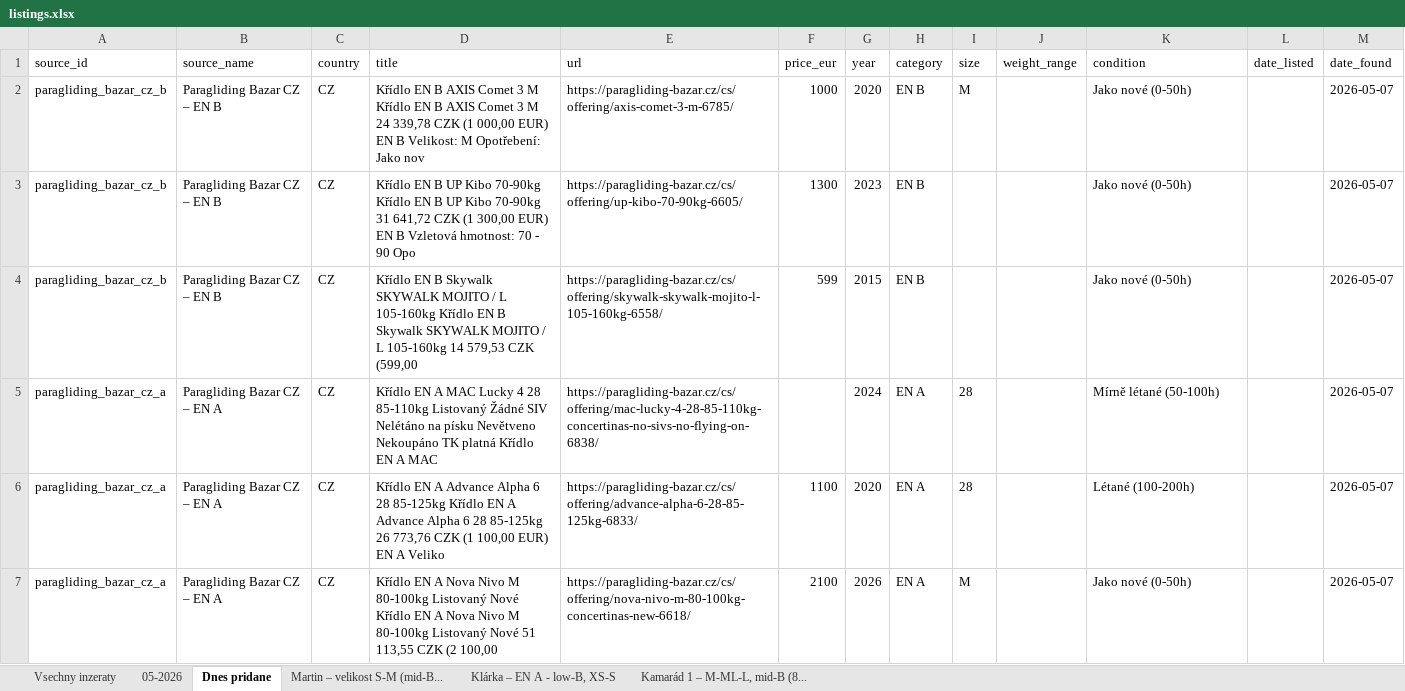
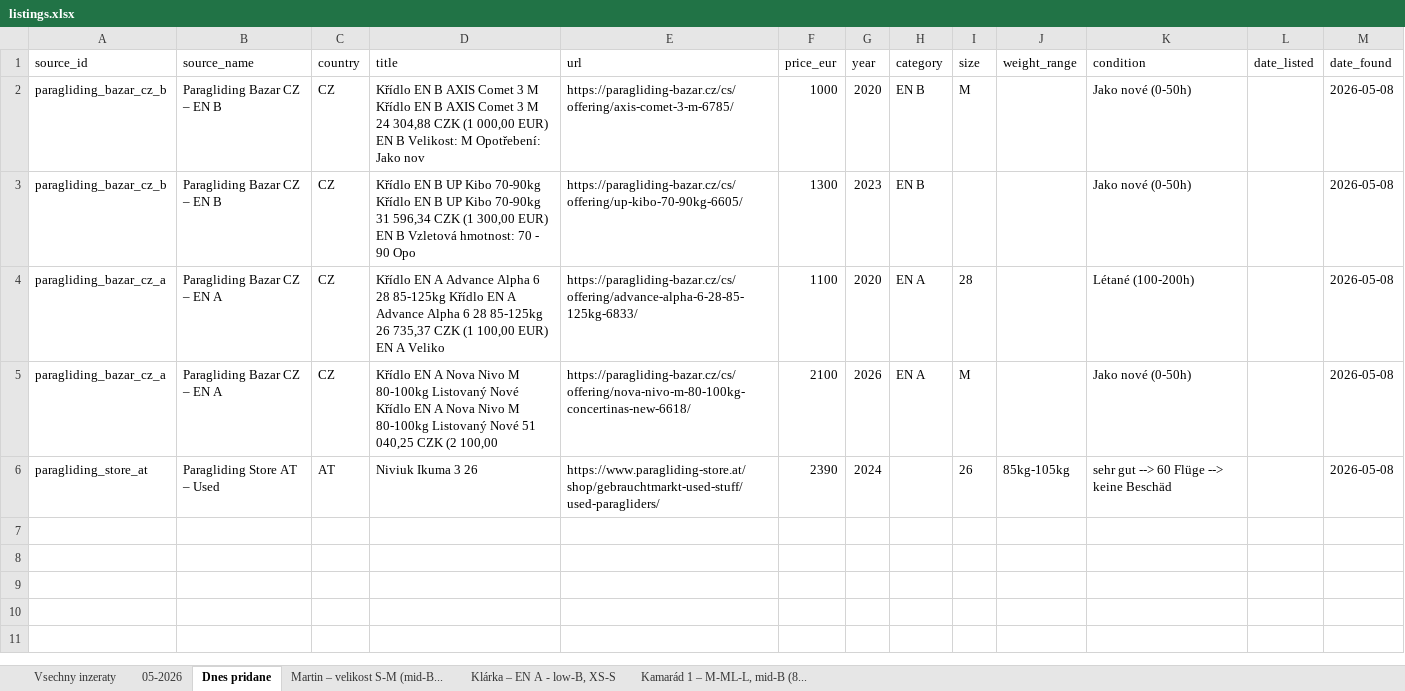
Before and after one commit to zimmema3/paragliding, an Excel workbook: data/bazar_watcher/listings.xlsx, sheet Dnes pridane, drawn as a sheet; values as stored, in another font and other column widths than the file's, no borders; removed rows and columns are numbered as before the commit, all else as after; the diff names each change by its address in the sheet, - before the commit and + after, or states it on an @@ line.

```diff
--- a/data/bazar_watcher/listings.xlsx (sheet Dnes pridane)
+++ b/data/bazar_watcher/listings.xlsx (sheet Dnes pridane)
-D2 (title): …M 24 339,78 CZK (1…
+D2 (title): …M 24 304,88 CZK (1…
-M2:M3 (date_found): 2026-05-07
+M2:M3 (date_found): 2026-05-08
-D3 (title): …70-90kg 31 641,72 CZK (1…
+D3 (title): …70-90kg 31 596,34 CZK (1…
-row 4: paragliding_bazar_cz_b | Paragliding Bazar CZ – EN B | CZ | Křídlo EN B Skywalk SKYWALK MOJITO / L 105-160kg Křídlo EN B Skywalk SKYWALK MOJITO / L 105-160kg 14 579,53 CZK (599,00 | https://paragliding-bazar.cz/cs/offering/skywalk-skywalk-mojito-l-105-160kg-6558/ | 599 | 2015 | EN B |  |  | Jako nové (0-50h) |  | 2026-05-07
-row 5: paragliding_bazar_cz_a | Paragliding Bazar CZ – EN A | CZ | Křídlo EN A MAC Lucky 4 28 85-110kg Listovaný Žádné SIV Nelétáno na písku Nevětveno Nekoupáno TK platná Křídlo EN A MAC | https://paragliding-bazar.cz/cs/offering/mac-lucky-4-28-85-110kg-concertinas-no-sivs-no-flying-on-6838/ |  | 2024 | EN A | 28 |  | Mírně létané (50-100h) |  | 2026-05-07
-D4 (title): …85-125kg 26 773,76 CZK (1…
+D4 (title): …85-125kg 26 735,37 CZK (1…
-M4:M5 (date_found): 2026-05-07
+M4:M5 (date_found): 2026-05-08
-D5 (title): …Nové 51 113,55 CZK (2…
+D5 (title): …Nové 51 040,25 CZK (2…
+row 6: paragliding_store_at | Paragliding Store AT – Used | AT | Niviuk Ikuma 3 26 | https://www.paragliding-store.at/shop/gebrauchtmarkt-used-stuff/used-paragliders/ | 2390 | 2024 |  | 26 | 85kg-105kg | sehr gut --> 60 Flüge --> keine Beschäd |  | 2026-05-08
```
Also changed, not shown: sheet 05-2026, sheet Vsechny inzeraty, sheet Klárka – EN A - low-B, XS-S, sheet Martin – velikost S-M (mid-B..., sheet Kamarád 1 – M-ML-L, mid-B (8..., 1 other file.
